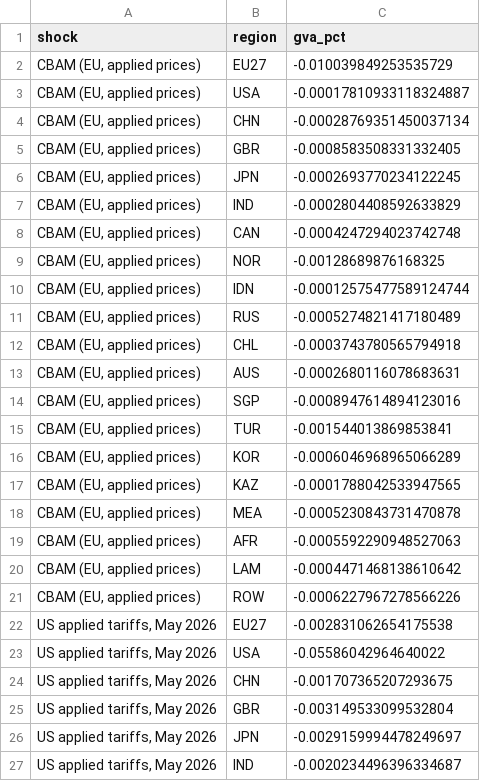
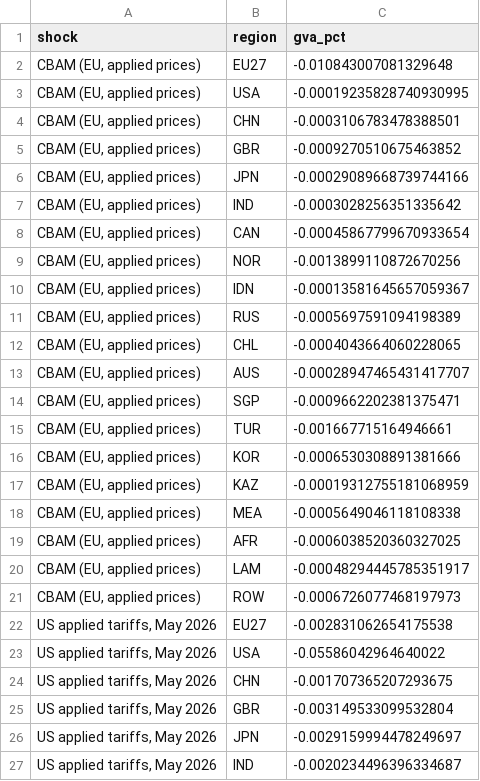
Before and after one commit to liuzs00/Multi-regional-BKMN-model, a CSV file: out_sens_tariff_gva.csv, drawn as a sheet; only a part is shown; the diff covers the shown part only.

```diff
--- a/out_sens_tariff_gva.csv
+++ b/out_sens_tariff_gva.csv
@@ -1,22 +1,22 @@
 shock,region,gva_pct
-"CBAM (EU, applied prices)",EU27,-0.010039849253535729
-"CBAM (EU, applied prices)",USA,-0.00017810933118324887
-"CBAM (EU, applied prices)",CHN,-0.00028769351450037134
-"CBAM (EU, applied prices)",GBR,-0.0008583508331332405
-"CBAM (EU, applied prices)",JPN,-0.0002693770234122245
-"CBAM (EU, applied prices)",IND,-0.0002804408592633829
-"CBAM (EU, applied prices)",CAN,-0.0004247294023742748
-"CBAM (EU, applied prices)",NOR,-0.00128689876168325
-"CBAM (EU, applied prices)",IDN,-0.00012575477589124744
-"CBAM (EU, applied prices)",RUS,-0.0005274821417180489
-"CBAM (EU, applied prices)",CHL,-0.0003743780565794918
-"CBAM (EU, applied prices)",AUS,-0.0002680116078683631
-"CBAM (EU, applied prices)",SGP,-0.0008947614894123016
-"CBAM (EU, applied prices)",TUR,-0.001544013869853841
-"CBAM (EU, applied prices)",KOR,-0.0006046968965066289
-"CBAM (EU, applied prices)",KAZ,-0.0001788042533947565
-"CBAM (EU, applied prices)",MEA,-0.0005230843731470878
-"CBAM (EU, applied prices)",AFR,-0.0005592290948527063
-"CBAM (EU, applied prices)",LAM,-0.0004471468138610642
-"CBAM (EU, applied prices)",ROW,-0.0006227967278566226
+"CBAM (EU, applied prices)",EU27,-0.010843007081329648
+"CBAM (EU, applied prices)",USA,-0.00019235828740930995
+"CBAM (EU, applied prices)",CHN,-0.0003106783478388501
+"CBAM (EU, applied prices)",GBR,-0.0009270510675463852
+"CBAM (EU, applied prices)",JPN,-0.00029089668739744166
+"CBAM (EU, applied prices)",IND,-0.0003028256351335642
+"CBAM (EU, applied prices)",CAN,-0.00045867799670933654
+"CBAM (EU, applied prices)",NOR,-0.0013899110872670256
+"CBAM (EU, applied prices)",IDN,-0.00013581645657059367
+"CBAM (EU, applied prices)",RUS,-0.0005697591094198389
+"CBAM (EU, applied prices)",CHL,-0.0004043664060228065
+"CBAM (EU, applied prices)",AUS,-0.00028947465431417707
+"CBAM (EU, applied prices)",SGP,-0.0009662202381375471
+"CBAM (EU, applied prices)",TUR,-0.001667715164946661
+"CBAM (EU, applied prices)",KOR,-0.0006530308891381666
+"CBAM (EU, applied prices)",KAZ,-0.00019312755181068959
+"CBAM (EU, applied prices)",MEA,-0.0005649046118108338
+"CBAM (EU, applied prices)",AFR,-0.0006038520360327025
+"CBAM (EU, applied prices)",LAM,-0.00048294445785351917
+"CBAM (EU, applied prices)",ROW,-0.0006726077468197973
 "US applied tariffs, May 2026",EU27,-0.002831062654175538
```
Also changed, not shown: 40 added rows elsewhere in this file, DATA_20R/region_carbon_map.csv, out_sens_cbam_gva.csv, 6 other files.
